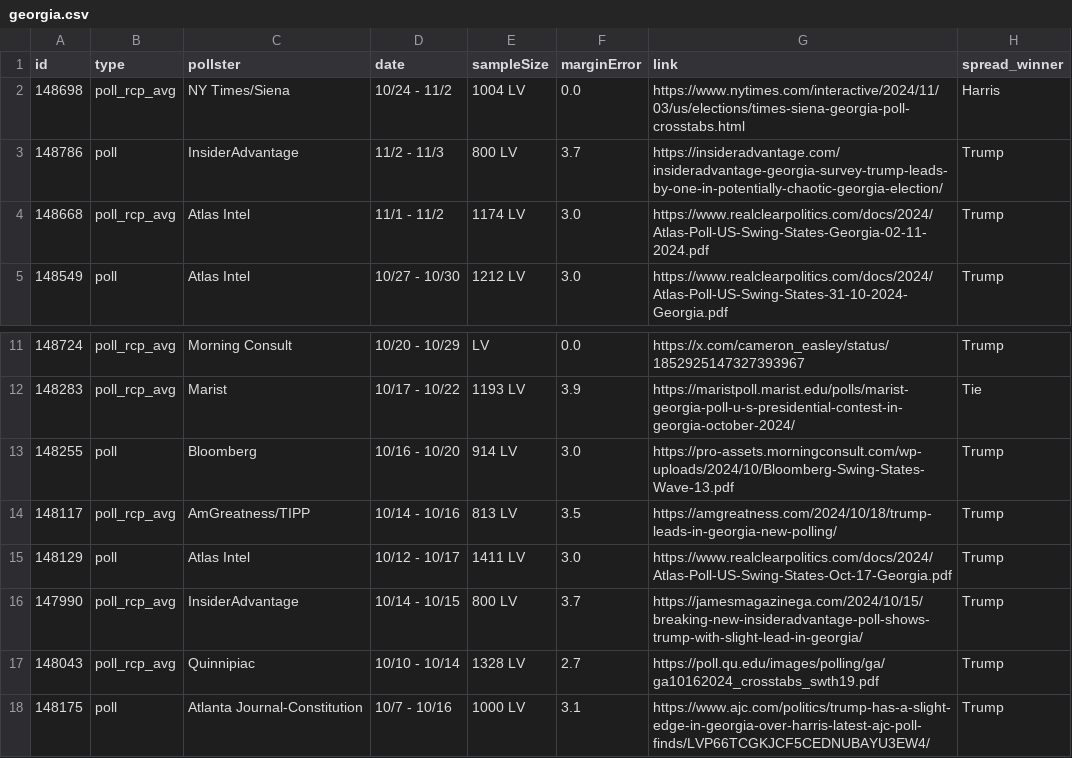
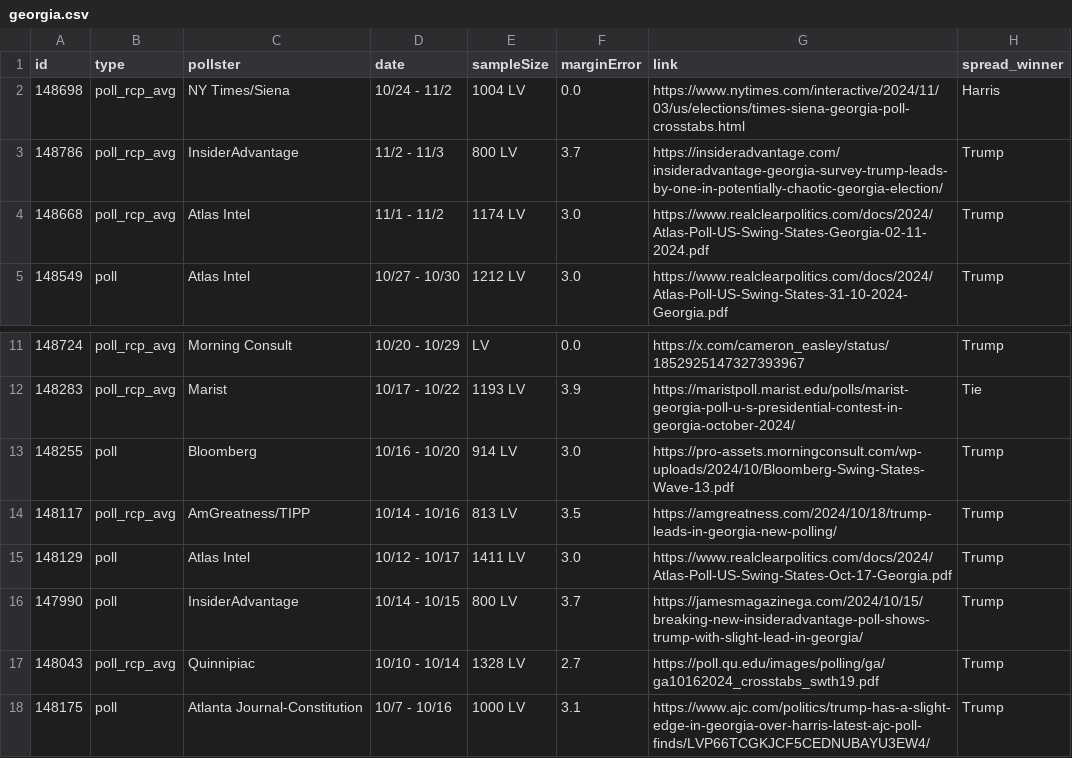
Before and after one commit to stiles/polls, a CSV file: data/polls/georgia.csv, drawn as a sheet; only a part is shown, gaps mark what is left out; the diff names each change by its address in the sheet, - before the commit and + after, or states it on an @@ line.

```diff
--- a/data/polls/georgia.csv
+++ b/data/polls/georgia.csv
-B3 (type): poll
+B3 (type): poll_rcp_avg
-B16 (type): poll_rcp_avg
+B16 (type): poll
```
Also changed, not shown: data/polls_avg/georgia.csv, 10 other files.
